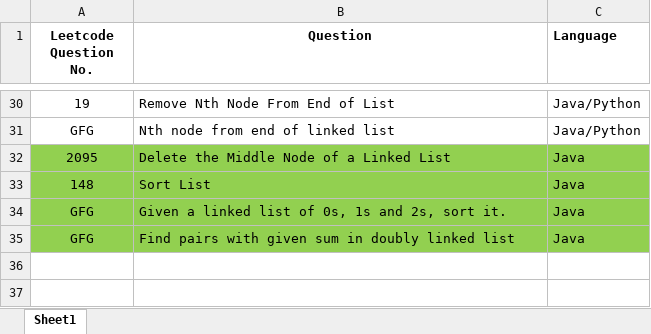
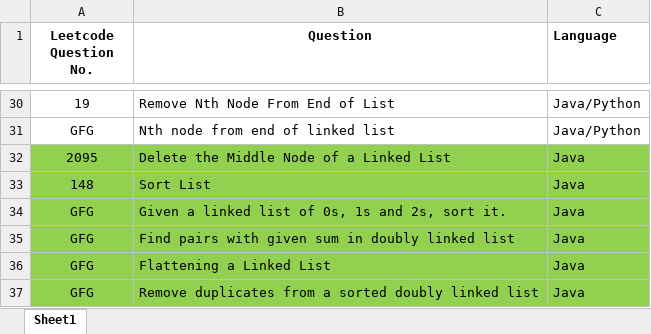
Before and after one commit to ParagNaik2021/Leetcode, an Excel workbook: Linked_List/Question_Linked_List.xlsx, sheet Sheet1, drawn as a sheet; only a part is shown, gaps mark what is left out; values as stored, in another font and other column widths than the file's, no borders; the diff names each change by its address in the sheet, - before the commit and + after, or states it on an @@ line.

Commit message:
1 GFG problem on LL and Doubly Linked List
1 GFG problem on LL and Doubly Linked List

```diff
--- a/Linked_List/Question_Linked_List.xlsx (sheet Sheet1)
+++ b/Linked_List/Question_Linked_List.xlsx (sheet Sheet1)
+row 36: GFG | Flattening a Linked List | Java
+row 37: GFG | Remove duplicates from a sorted doubly linked list | Java
```
Also changed, not shown: 2 other files.
